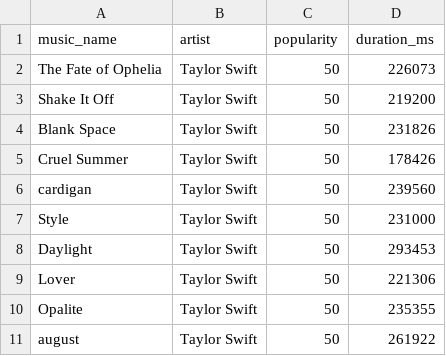
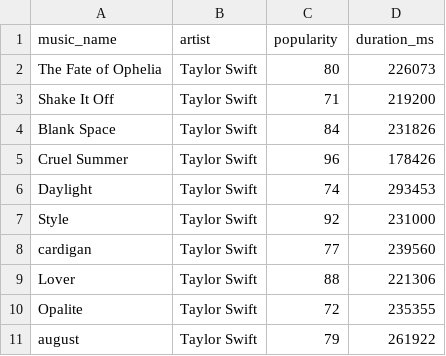
Before and after one commit to le0tec/spotify-youtube-etl, a CSV file: data/raw/spotify_tracks.csv, drawn as a sheet.

```diff
--- a/data/raw/spotify_tracks.csv
+++ b/data/raw/spotify_tracks.csv
@@ -1,11 +1,11 @@
 music_name,artist,popularity,duration_ms
-The Fate of Ophelia,Taylor Swift,50,226073
-Shake It Off,Taylor Swift,50,219200
-Blank Space,Taylor Swift,50,231826
-Cruel Summer,Taylor Swift,50,178426
-cardigan,Taylor Swift,50,239560
-Style,Taylor Swift,50,231000
-Daylight,Taylor Swift,50,293453
-Lover,Taylor Swift,50,221306
-Opalite,Taylor Swift,50,235355
-august,Taylor Swift,50,261922
+The Fate of Ophelia,Taylor Swift,80,226073
+Shake It Off,Taylor Swift,71,219200
+Blank Space,Taylor Swift,84,231826
+Cruel Summer,Taylor Swift,96,178426
+Daylight,Taylor Swift,74,293453
+Style,Taylor Swift,92,231000
+cardigan,Taylor Swift,77,239560
+Lover,Taylor Swift,88,221306
+Opalite,Taylor Swift,72,235355
+august,Taylor Swift,79,261922
```
Also changed, not shown: data/processed/spotify_clean.csv, 2 other files.
